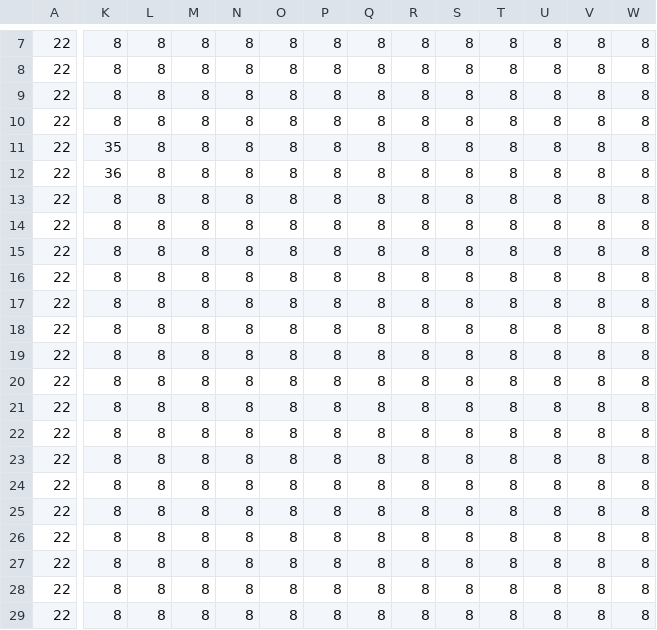
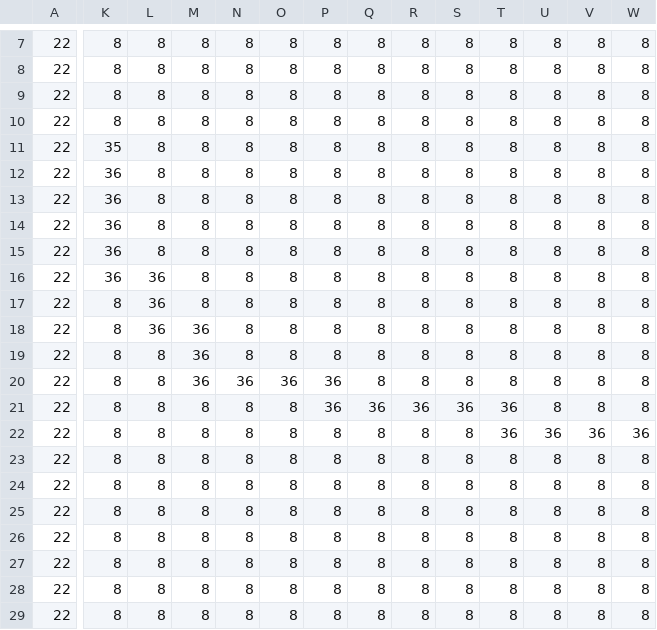
Before and after one commit to mikeliz89/PottumaaJava, a CSV file: PottumaaJava/Resources/Maps/map1.csv, drawn as a sheet; only a part is shown, gaps mark what is left out; the diff covers the shown part only; the diff names each change by its address in the sheet, - before the commit and + after, or states it on an @@ line.

```diff
--- a/PottumaaJava/Resources/Maps/map1.csv
+++ b/PottumaaJava/Resources/Maps/map1.csv
-K13:K16: 8
+K13:K16: 36
-L16:L18: 8
+L16:L18: 36
-M18:M20: 8
+M18:M20: 36
-N20: 8
+N20: 36
-O20: 8
+O20: 36
-P20:P21: 8
+P20:P21: 36
-Q21: 8
+Q21: 36
-R21: 8
+R21: 36
-S21: 8
+S21: 36
-T21:T22: 8
+T21:T22: 36
-U22: 8
+U22: 36
-V22: 8
+V22: 36
-W22: 8
+W22: 36
```
Also changed, not shown: 7 edited cells elsewhere in this file, PottumaaJava/bin/Maps/map1.csv, 17 other files.
